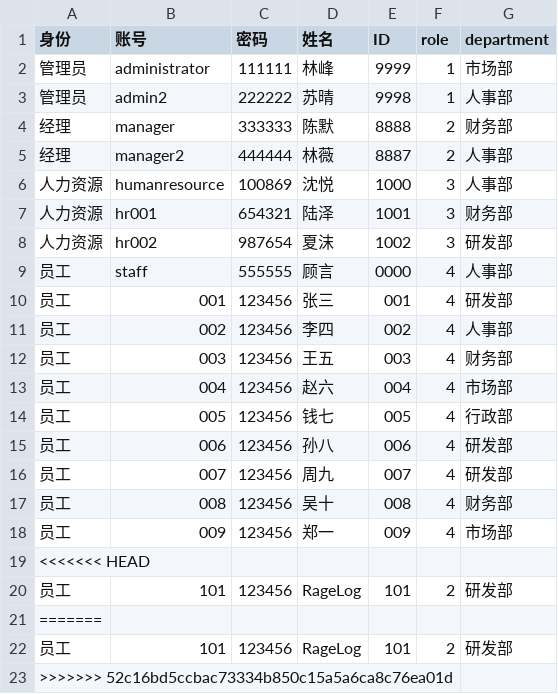
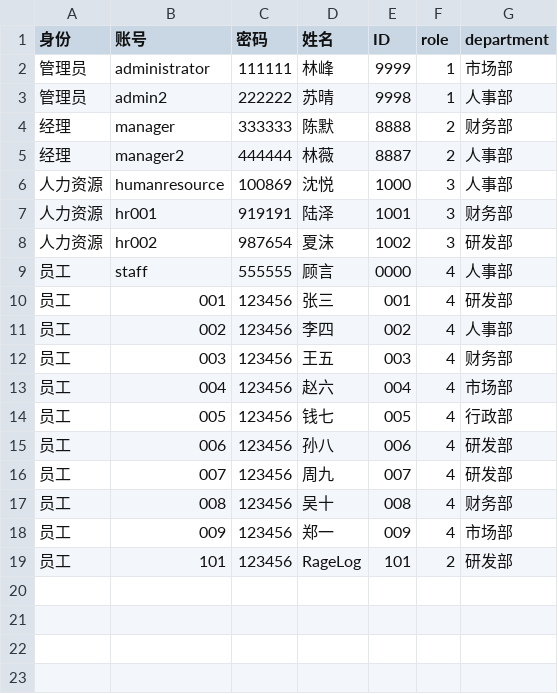
Before and after one commit to JJJas19/Course-Design-of-C-language, a CSV file: data/userdata.csv, drawn as a sheet.

```diff
--- a/data/userdata.csv
+++ b/data/userdata.csv
@@ -6,3 +6,3 @@
 人力资源,humanresource,100869,沈悦,1000,3,人事部
-人力资源,hr001,654321,陆泽,1001,3,财务部
+人力资源,hr001,919191,陆泽,1001,3,财务部
 人力资源,hr002,987654,夏沫,1002,3,研发部
@@ -18,6 +18,2 @@
 员工,009,123456,郑一,009,4,市场部
-<<<<<<< HEAD
 员工,101,123456,RageLog,101,2,研发部
-=======
-员工,101,123456,RageLog,101,2,研发部
->>>>>>> 52c16bd5ccbac73334b850c15a5a6ca8c76ea01d
```
Also changed, not shown: 1 other file.
